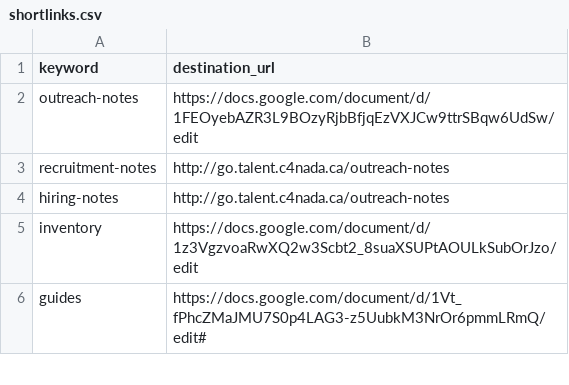
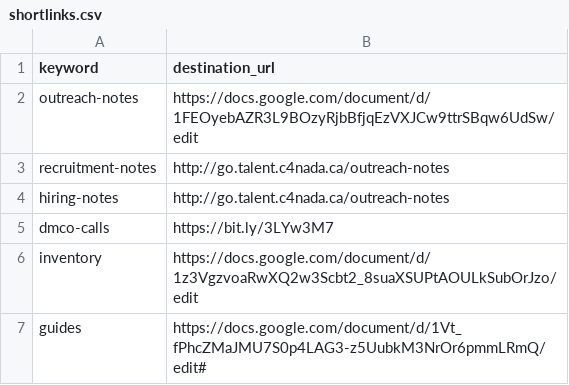
Before and after one commit to tristan-orourke/go.talent.c4nada.ca, a CSV file: shortlinks.csv, drawn as a sheet; only a part is shown.

Commit message:
Update shortlinks.csv

```diff
--- a/shortlinks.csv
+++ b/shortlinks.csv
@@ -4,2 +4,3 @@ recruitment-notes,http://go.talent.c4nada.ca/outreach-notes
 hiring-notes,http://go.talent.c4nada.ca/outreach-notes
+dmco-calls,https://bit.ly/3LYw3M7
 inventory,https://docs.google.com/document/d/1z3VgzvoaRwXQ2w3Scbt2_8suaXSUPtAOULkSubOrJzo/edit
```
